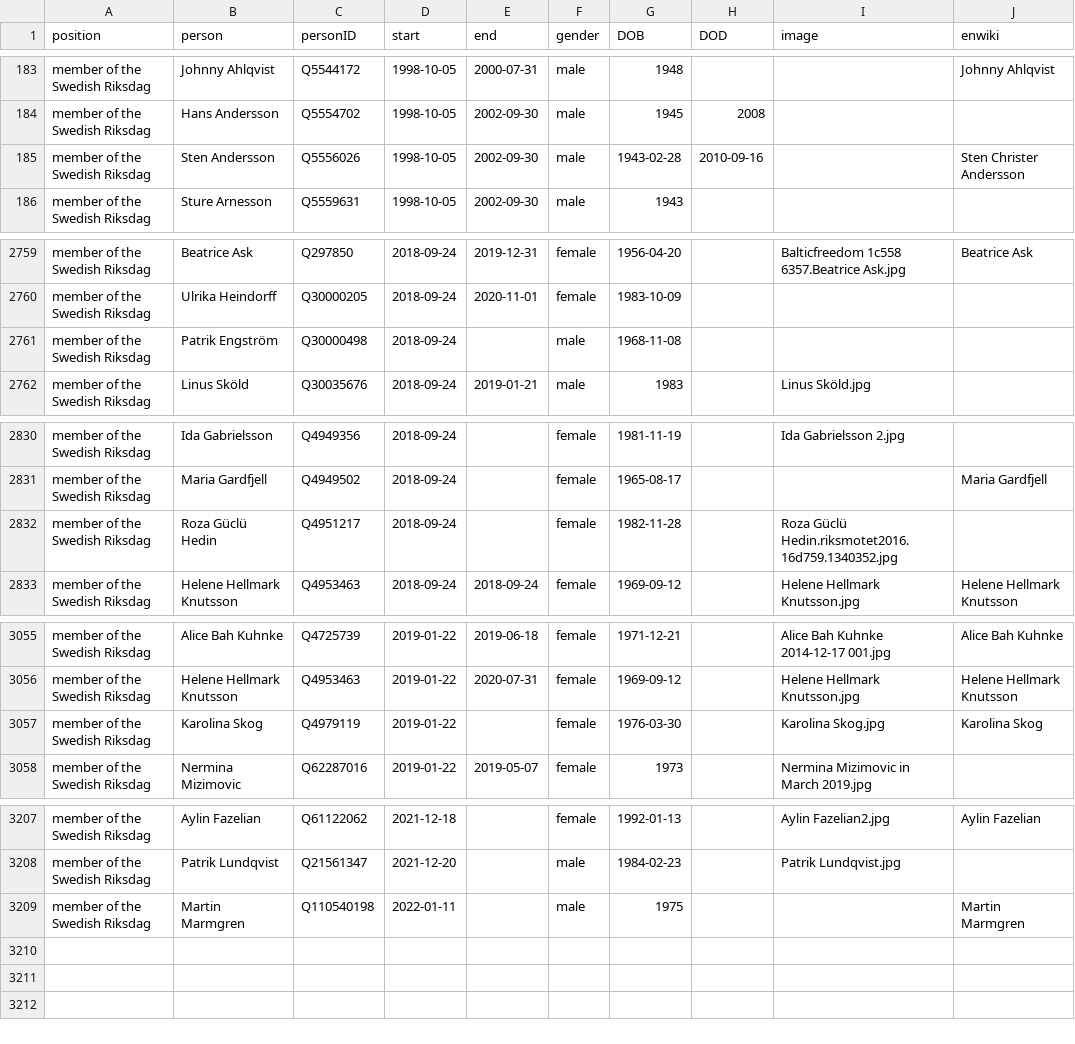
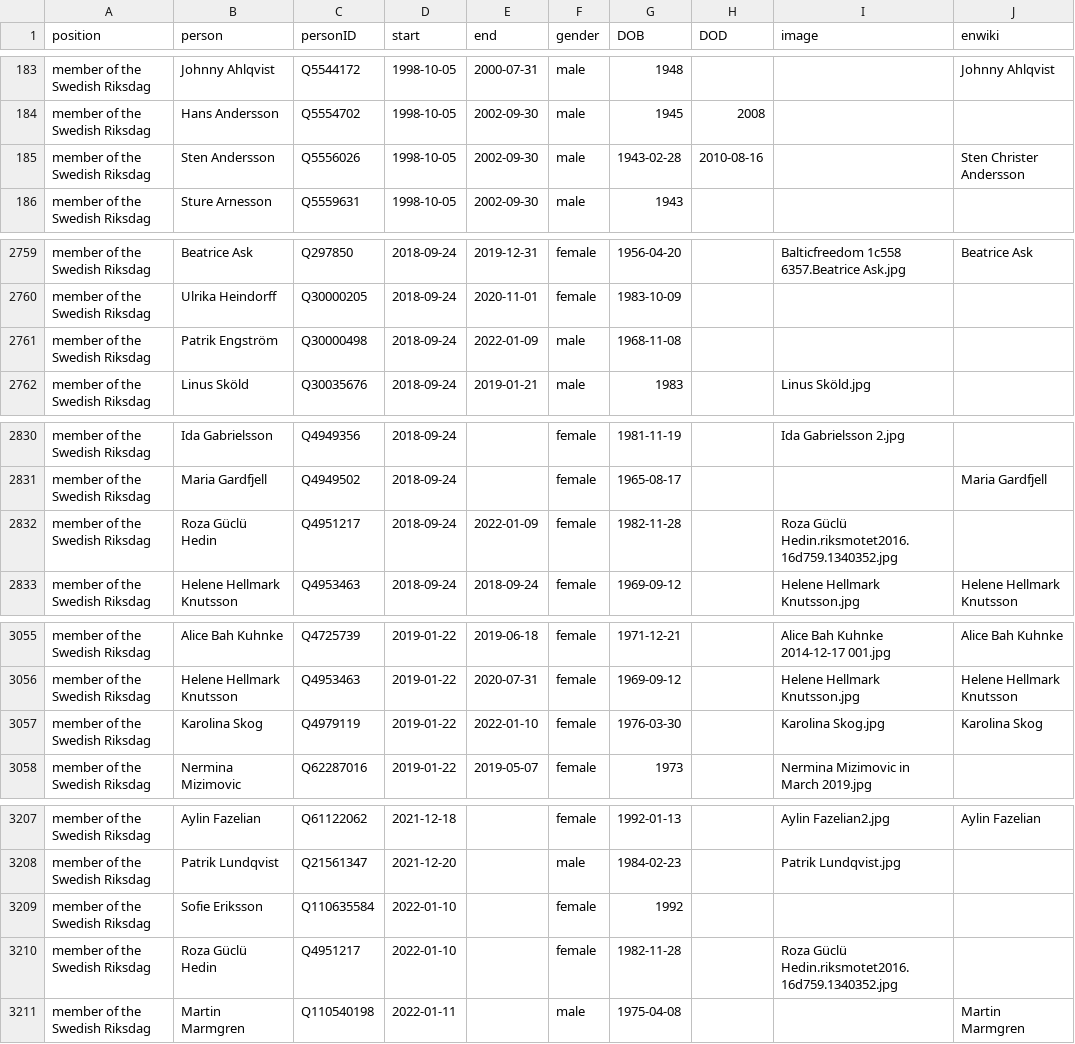
Before and after one commit to every-politician-scrapers/sweden-cabinet, a CSV file: html/legislators.csv, drawn as a sheet; only a part is shown, gaps mark what is left out.

Commit message:
PCB update

```diff
--- a/html/legislators.csv
+++ b/html/legislators.csv
@@ -184,3 +184,3 @@ member of the Swedish Riksdag,Johnny Ahlqvist,Q5544172,1998-10-05,2000-07-31,mal
 member of the Swedish Riksdag,Hans Andersson,Q5554702,1998-10-05,2002-09-30,male,1945,2008,,
-member of the Swedish Riksdag,Sten Andersson,Q5556026,1998-10-05,2002-09-30,male,1943-02-28,2010-09-16,,Sten Christer Andersson
+member of the Swedish Riksdag,Sten Andersson,Q5556026,1998-10-05,2002-09-30,male,1943-02-28,2010-08-16,,Sten Christer Andersson
 member of the Swedish Riksdag,Sture Arnesson,Q5559631,1998-10-05,2002-09-30,male,1943,,,
@@ -2760,3 +2760,3 @@ member of the Swedish Riksdag,Beatrice Ask,Q297850,2018-09-24,2019-12-31,female,
 member of the Swedish Riksdag,Ulrika Heindorff,Q30000205,2018-09-24,2020-11-01,female,1983-10-09,,,
-member of the Swedish Riksdag,Patrik Engström,Q30000498,2018-09-24,,male,1968-11-08,,,
+member of the Swedish Riksdag,Patrik Engström,Q30000498,2018-09-24,2022-01-09,male,1968-11-08,,,
 member of the Swedish Riksdag,Linus Sköld,Q30035676,2018-09-24,2019-01-21,male,1983,,Linus Sköld.jpg,
@@ -2831,3 +2831,3 @@ member of the Swedish Riksdag,Ida Gabrielsson,Q4949356,2018-09-24,,female,1981-1
 member of the Swedish Riksdag,Maria Gardfjell,Q4949502,2018-09-24,,female,1965-08-17,,,Maria Gardfjell
-member of the Swedish Riksdag,Roza Güclü Hedin,Q4951217,2018-09-24,,female,1982-11-28,,Roza Güclü Hedin.riksmotet2016.16d759.1340352.jpg,
+member of the Swedish Riksdag,Roza Güclü Hedin,Q4951217,2018-09-24,2022-01-09,female,1982-11-28,,Roza Güclü Hedin.riksmotet2016.16d759.1340352.jpg,
 member of the Swedish Riksdag,Helene Hellmark Knutsson,Q4953463,2018-09-24,2018-09-24,female,1969-09-12,,Helene Hellmark Knutsson.jpg,Helene Hellmark Knutsson
@@ -3056,3 +3056,3 @@ member of the Swedish Riksdag,Alice Bah Kuhnke,Q4725739,2019-01-22,2019-06-18,fe
 member of the Swedish Riksdag,Helene Hellmark Knutsson,Q4953463,2019-01-22,2020-07-31,female,1969-09-12,,Helene Hellmark Knutsson.jpg,Helene Hellmark Knutsson
-member of the Swedish Riksdag,Karolina Skog,Q4979119,2019-01-22,,female,1976-03-30,,Karolina Skog.jpg,Karolina Skog
+member of the Swedish Riksdag,Karolina Skog,Q4979119,2019-01-22,2022-01-10,female,1976-03-30,,Karolina Skog.jpg,Karolina Skog
 member of the Swedish Riksdag,Nermina Mizimovic,Q62287016,2019-01-22,2019-05-07,female,1973,,Nermina Mizimovic in March 2019.jpg,
@@ -3208,2 +3208,4 @@ member of the Swedish Riksdag,Aylin Fazelian,Q61122062,2021-12-18,,female,1992-0
 member of the Swedish Riksdag,Patrik Lundqvist,Q21561347,2021-12-20,,male,1984-02-23,,Patrik Lundqvist.jpg,
-member of the Swedish Riksdag,Martin Marmgren,Q110540198,2022-01-11,,male,1975,,,Martin Marmgren
+member of the Swedish Riksdag,Sofie Eriksson,Q110635584,2022-01-10,,female,1992,,,
+member of the Swedish Riksdag,Roza Güclü Hedin,Q4951217,2022-01-10,,female,1982-11-28,,Roza Güclü Hedin.riksmotet2016.16d759.1340352.jpg,
+member of the Swedish Riksdag,Martin Marmgren,Q110540198,2022-01-11,,male,1975-04-08,,,Martin Marmgren
```
